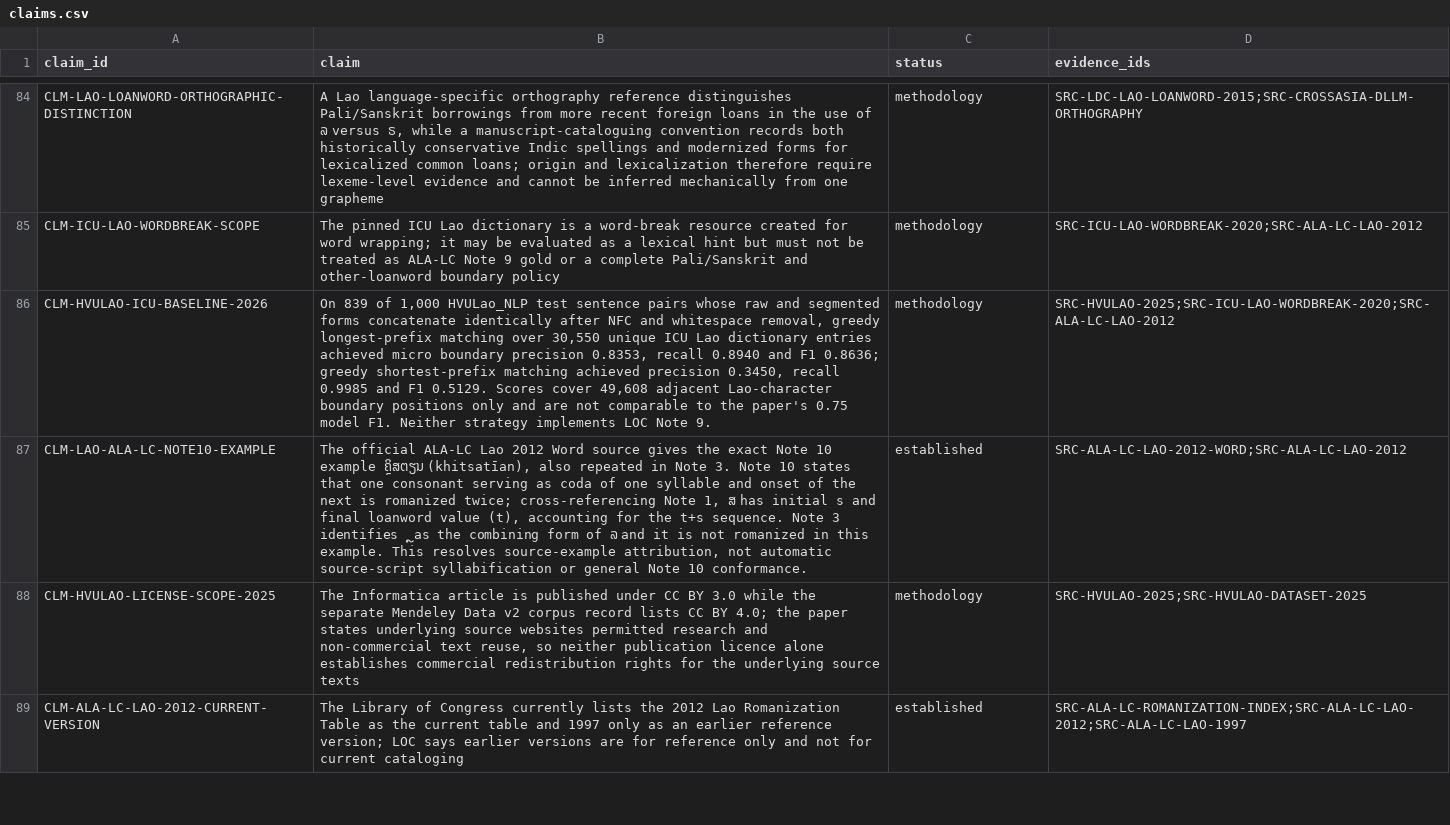
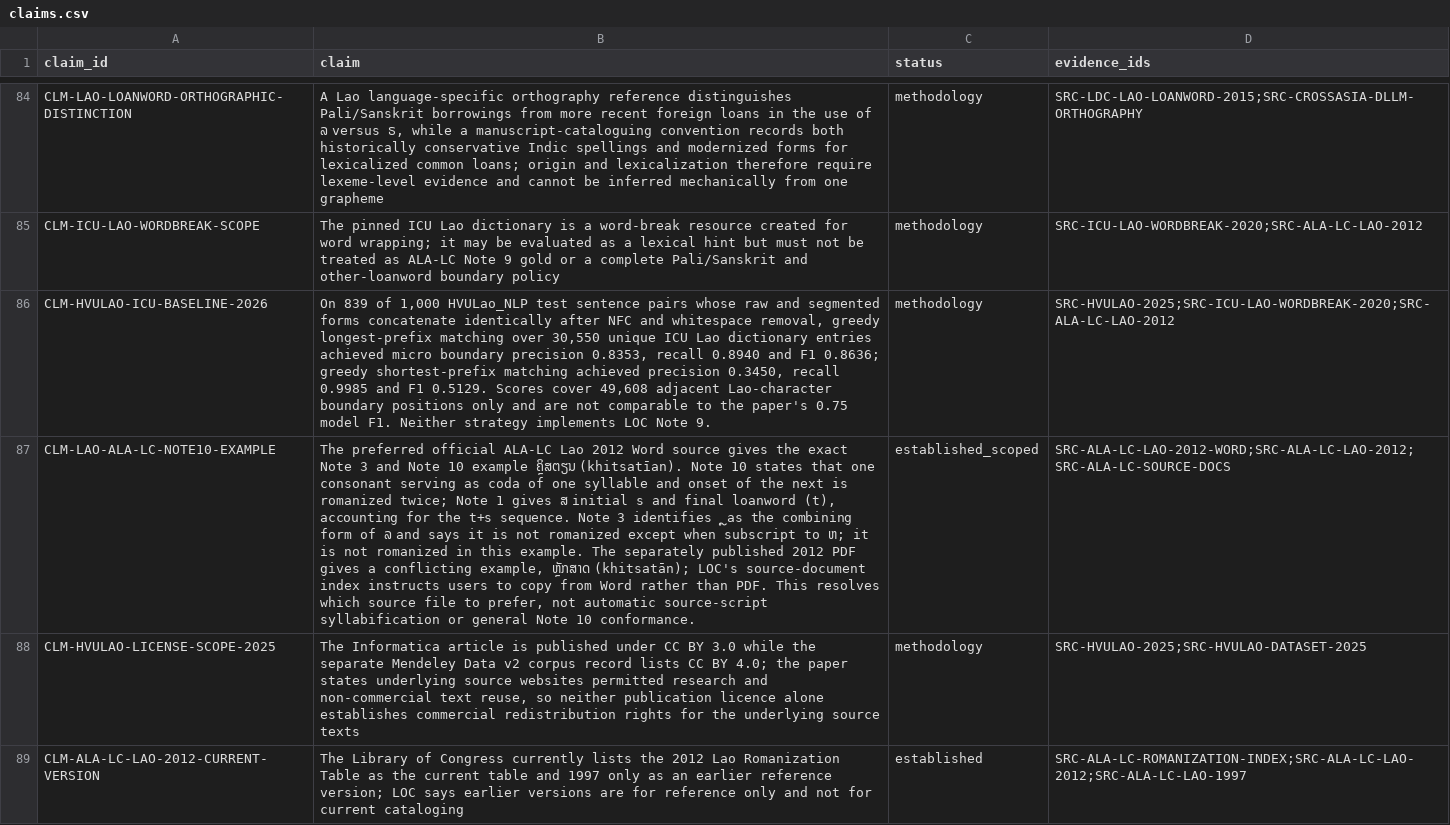
Before and after one commit to ClippyFirst/Lao-Ukrainian-Phonetic-System, a CSV file: data/evidence/claims.csv, drawn as a sheet; only a part is shown, gaps mark what is left out; the diff covers the shown part only; the diff names each change by its address in the sheet, - before the commit and + after, or states it on an @@ line.

Commit message:
record conflicting LOC 2012 PDF and Word Note 10 examples

```diff
--- a/data/evidence/claims.csv
+++ b/data/evidence/claims.csv
-B87 (claim): The official ALA-LC Lao 2012 Word source gives the exact Note 10 example ຄຼິສຕຽນ (khitsatīan), also repeated in Note 3. Note 10 states that one consonant serving as coda of one syllable and onset of the next is romanized twice; cross-referencing Note 1, ສ has initial s and final loanword value (t), accounting for the t+s sequence. Note 3 identifies ຼ as the combining form of ລ and it is not romanized in this example. This resolves source-example attribution, not automatic…
+B87 (claim): The preferred official ALA-LC Lao 2012 Word source gives the exact Note 3 and Note 10 example ຄຼິສຕຽນ (khitsatīan). Note 10 states that one consonant serving as coda of one syllable and onset of the next is romanized twice; Note 1 gives ສ initial s and final loanword (t), accounting for the t+s sequence. Note 3 identifies ຼ as the combining form of ລ and says it is not romanized except when subscript to ຫ; it is not romanized in this example. The separately published 2012 PDF gives a conflicting example, ຫຼັກສາດ (khitsatān); LOC's source-document index instructs users to copy from Word rather than PDF. This resolves which source file to prefer, not automatic…
-C87 (status): established
+C87 (status): established_scoped
-D87 (evidence_ids): SRC-ALA-LC-LAO-2012-WORD;SRC-ALA-LC-LAO-2012
+D87 (evidence_ids): SRC-ALA-LC-LAO-2012-WORD;SRC-ALA-LC-LAO-2012;SRC-ALA-LC-SOURCE-DOCS
```
Also changed, not shown: 1 added row and 5 edited cells elsewhere in this file.
